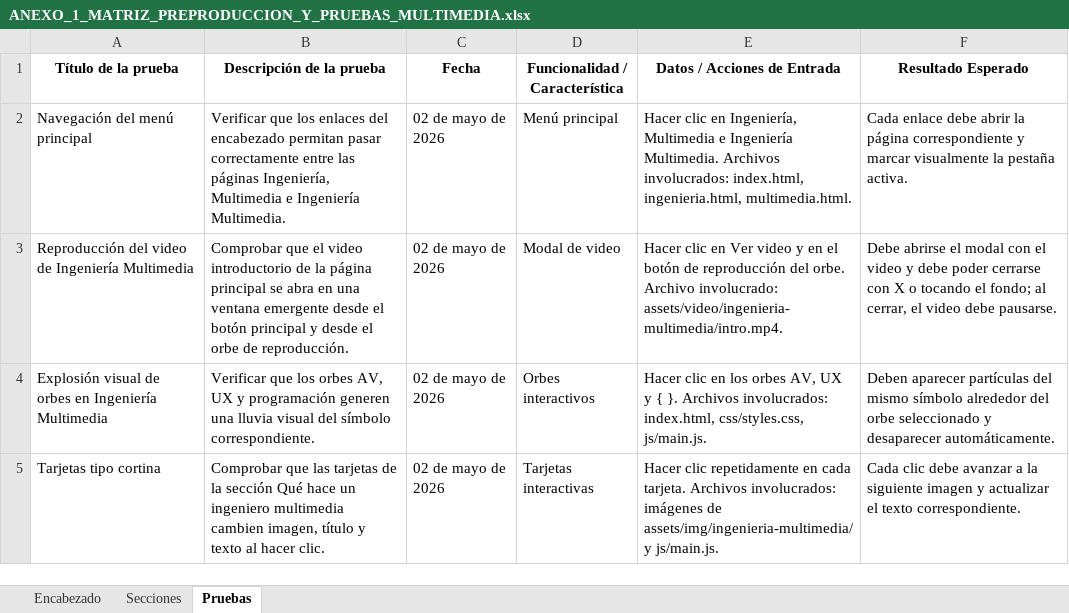
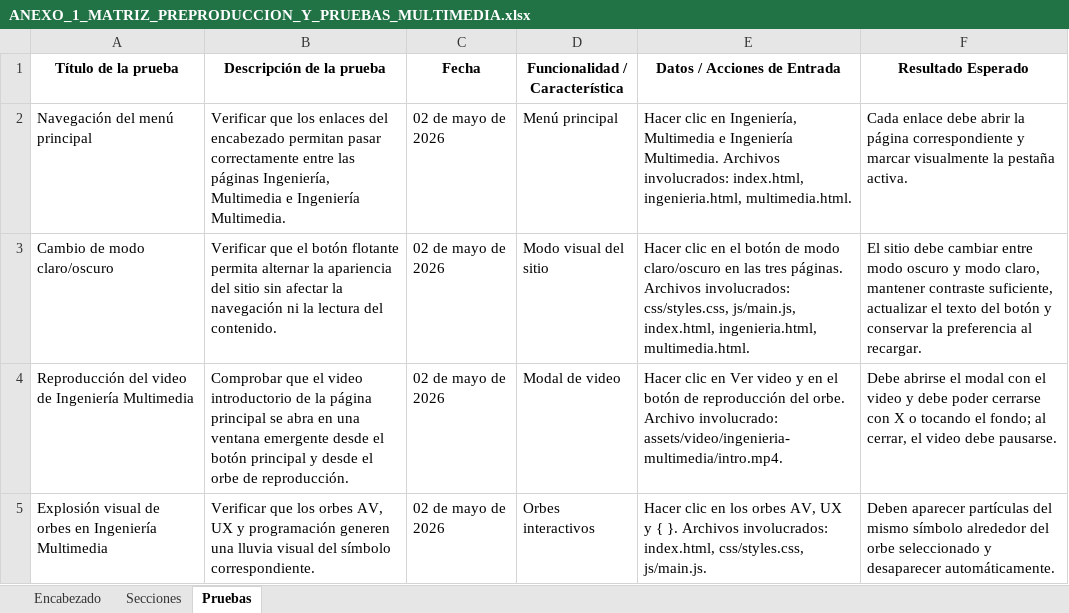
Before and after one commit to navarro641/sitio-ing-multimedia, an Excel workbook: documentos/ANEXO_1_MATRIZ_PREPRODUCCION_Y_PRUEBAS_MULTIMEDIA.xlsx, sheet Pruebas, drawn as a sheet; only a part is shown; the shorter side is filled out with more unchanged rows; values as stored, in another font and other column widths than the file's, no borders; the diff names each change by its address in the sheet, - before the commit and + after, or states it on an @@ line.

Commit message:
Agregar modo claro y actualizar documentos

```diff
--- a/documentos/ANEXO_1_MATRIZ_PREPRODUCCION_Y_PRUEBAS_MULTIMEDIA.xlsx (sheet Pruebas)
+++ b/documentos/ANEXO_1_MATRIZ_PREPRODUCCION_Y_PRUEBAS_MULTIMEDIA.xlsx (sheet Pruebas)
+row 3: Cambio de modo claro/oscuro | Verificar que el botón flotante permita alternar la apariencia del sitio sin afectar la navegación ni la lectura del contenido. | 02 de mayo de 2026 | Modo visual del sitio | Hacer clic en el botón de modo claro/oscuro en las tres páginas. Archivos involucrados: css/styles.css, js/main.js, index.html, ingenieria.html, multimedia.html. | El sitio debe cambiar entre modo oscuro y modo claro, mantener contraste suficiente, actualizar el texto del botón y conservar la preferencia al recargar.
```
Also changed, not shown: sheet Secciones, sheet Encabezado, 7 other files.
